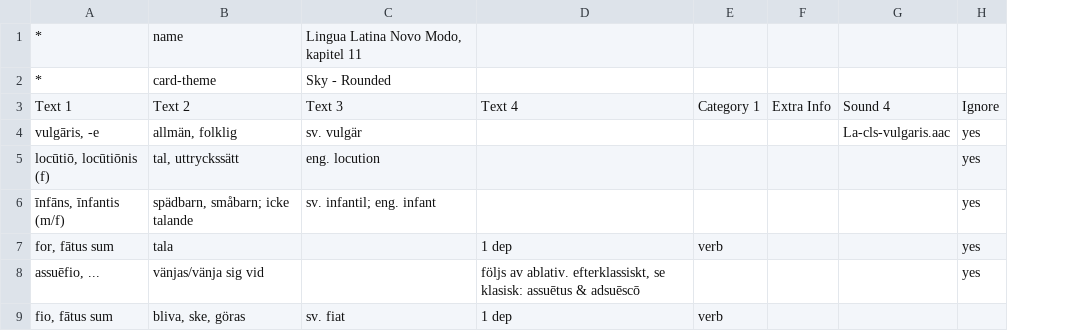
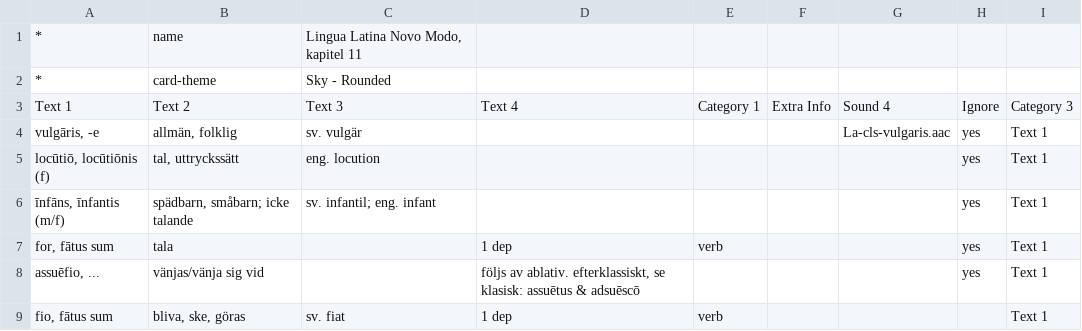
Before and after one commit to gorbiz/lingua-latina-novo-modo-i, a TSV file: 11.tsv, drawn as a sheet; only a part is shown; the diff names each change by its address in the sheet, - before the commit and + after, or states it on an @@ line.

Commit message:
ch11: separate words in Text 1-3 (with categories)

```diff
--- a/11.tsv
+++ b/11.tsv
+column I, rows 3-9: Category 3 | Text 1 | Text 1 | Text 1 | Text 1 | Text 1 | Text 1
```
